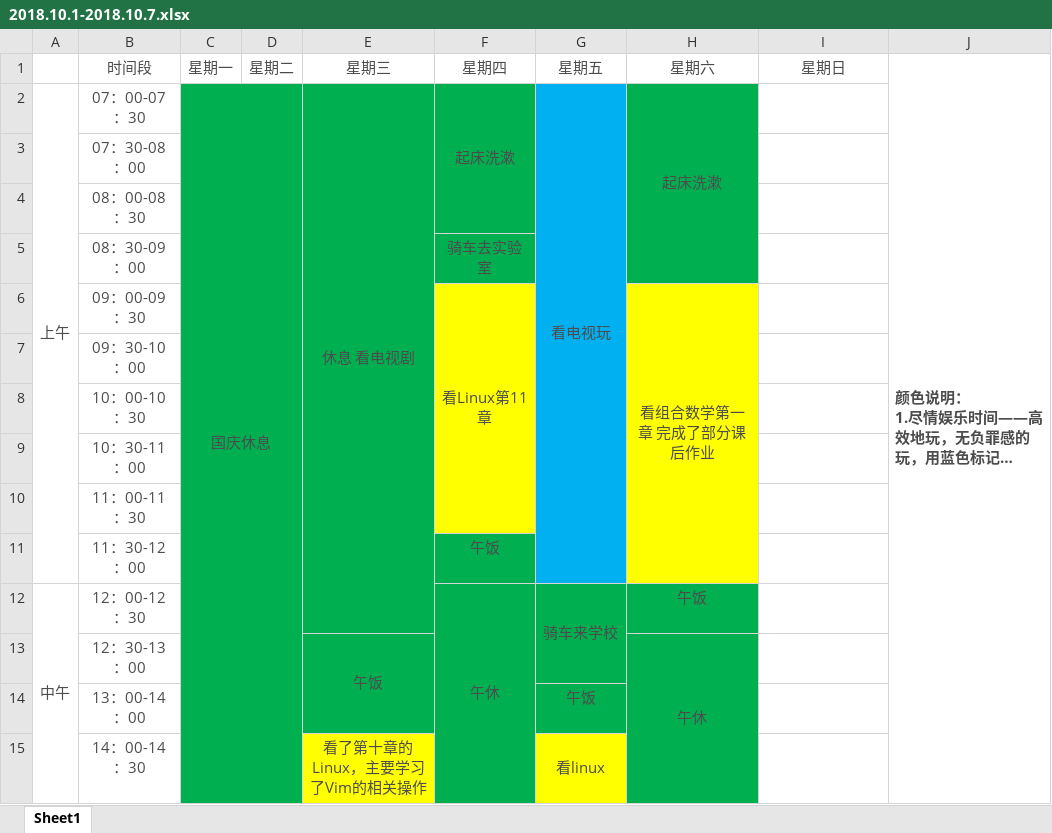
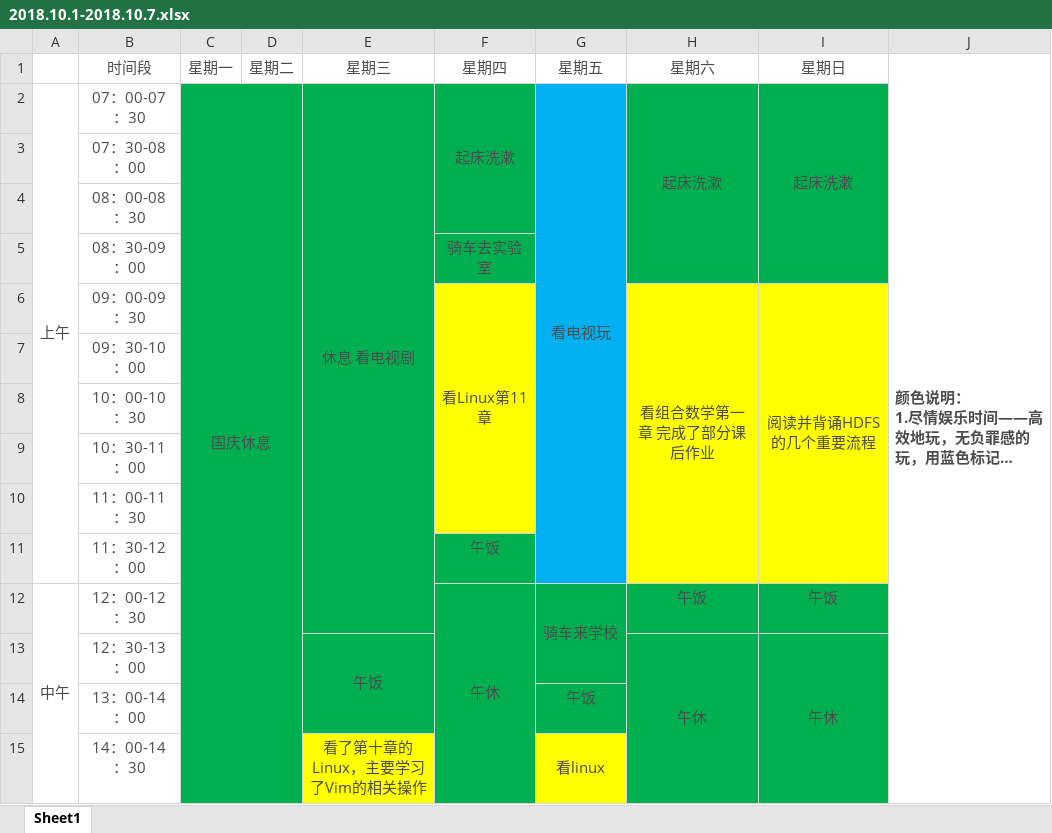
Before and after one commit to YaboSun/Schedule-and-Plan, an Excel workbook: 2018.10.1-2018.10.7.xlsx, sheet Sheet1, drawn as a sheet; only a part is shown; long unchanged cells end in …; values as stored, in another font and other column widths than the file's, no borders; the diff covers the shown part only; the diff names each change by its address in the sheet, - before the commit and + after, or states it on an @@ line.

Commit message:
2018.10.7

```diff
--- a/2018.10.1-2018.10.7.xlsx (sheet Sheet1)
+++ b/2018.10.1-2018.10.7.xlsx (sheet Sheet1)
-I2: (empty)
+I2: 起床洗漱
-I2:I5 fill: none
+I2:I5 fill: #00B050
+I2:I5 merged
-I6: (empty)
+I6: 阅读并背诵HDFS的几个重要流程
-I6:I11 fill: none
+I6:I11 fill: #FFFF00
+I6:I11 merged
-I12: (empty)
+I12: 午饭
-I12:I15 fill: none
+I12:I15 fill: #00B050
-I13: (empty)
+I13: 午休
+I13:I15 merged
```
Also changed, not shown: 8 edited cells, cell formats and merged cells elsewhere in this sheet.
